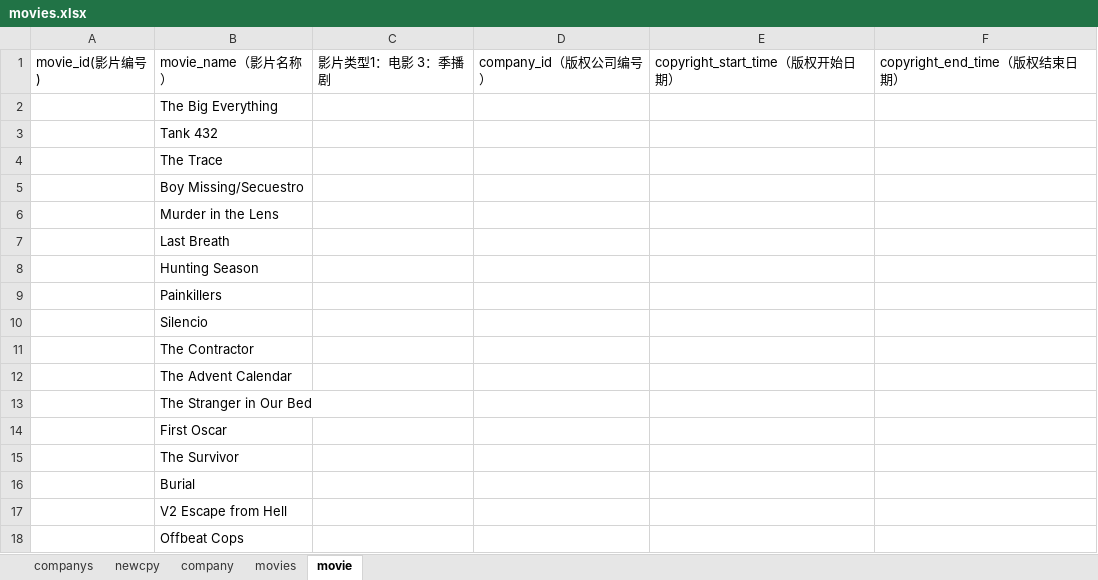
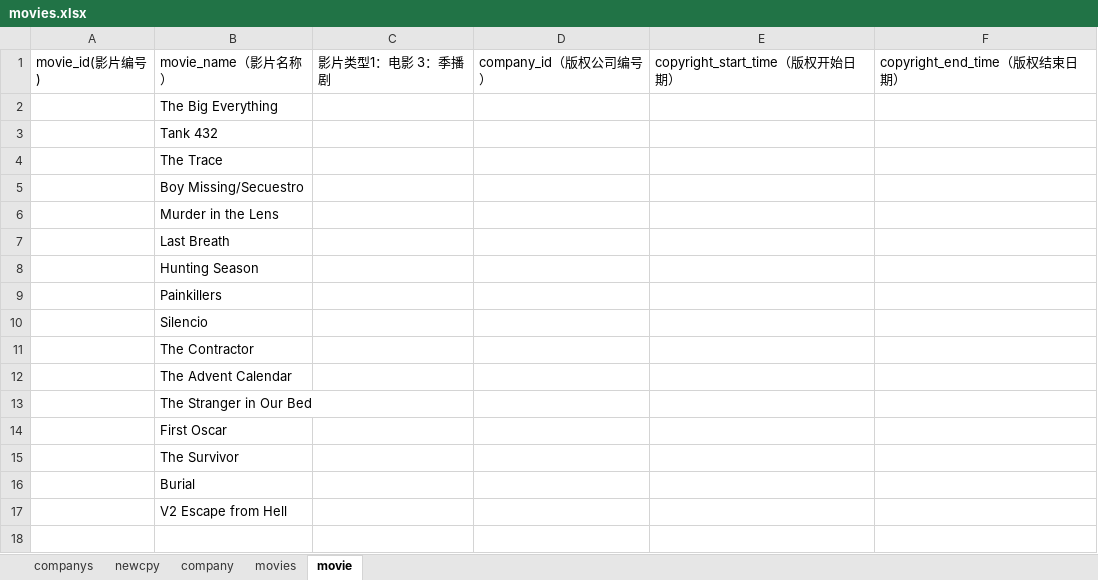
Before and after one commit to pursue-wind/emdb, an Excel workbook: docs/movies.xlsx, sheet movie, drawn as a sheet; values as stored, in another font and other column widths than the file's, no borders; the diff names each change by its address in the sheet, - before the commit and + after, or states it on an @@ line.

Commit message:
update

```diff
--- a/docs/movies.xlsx (sheet movie)
+++ b/docs/movies.xlsx (sheet movie)
-row 18:  | Offbeat Cops
```
